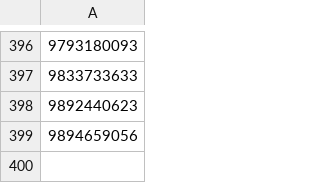
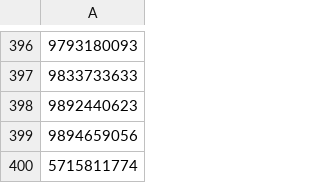
Before and after one commit to flint172/callscreen, a CSV file: blacklist_numbers.csv, drawn as a sheet; only a part is shown, gaps mark what is left out; the diff names each change by its address in the sheet, - before the commit and + after, or states it on an @@ line.

Commit message:
modified:   blacklist_names.csv 	modified:   blacklist_numbers.csv 	modified:   modembasic.py

```diff
--- a/blacklist_numbers.csv
+++ b/blacklist_numbers.csv
+row 400: 5715811774
```
Also changed, not shown: 2 other files.
